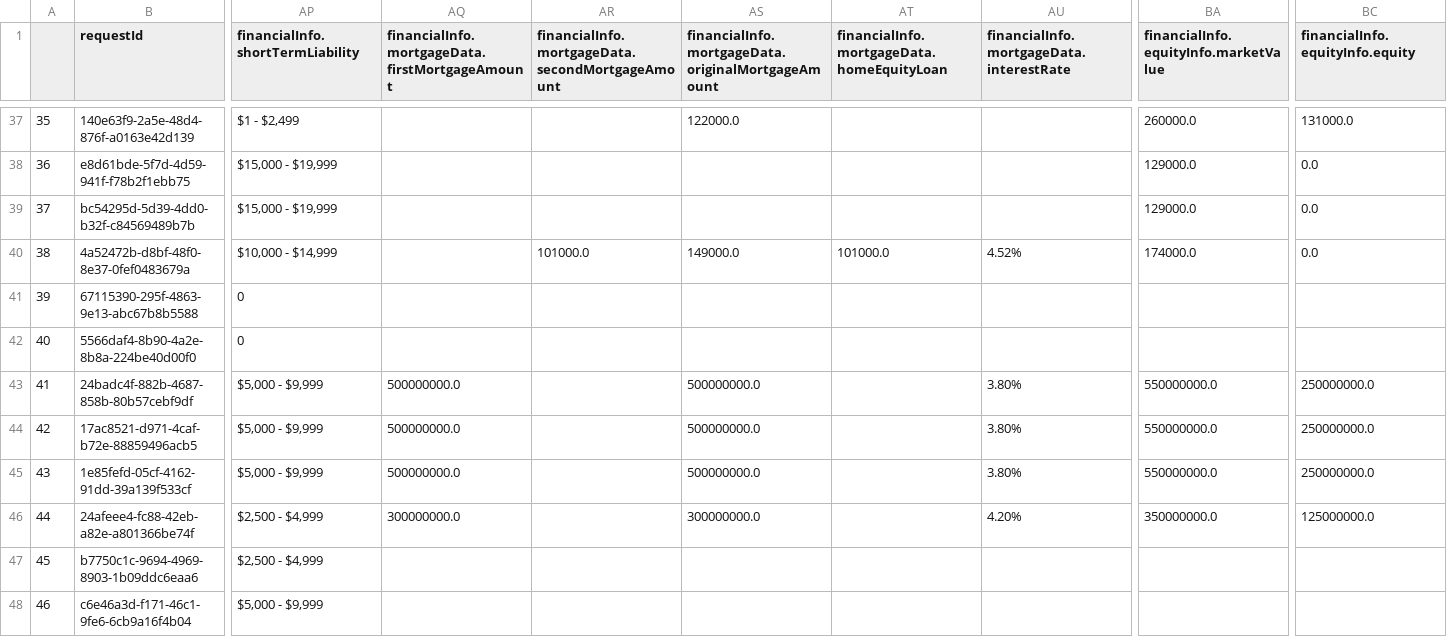
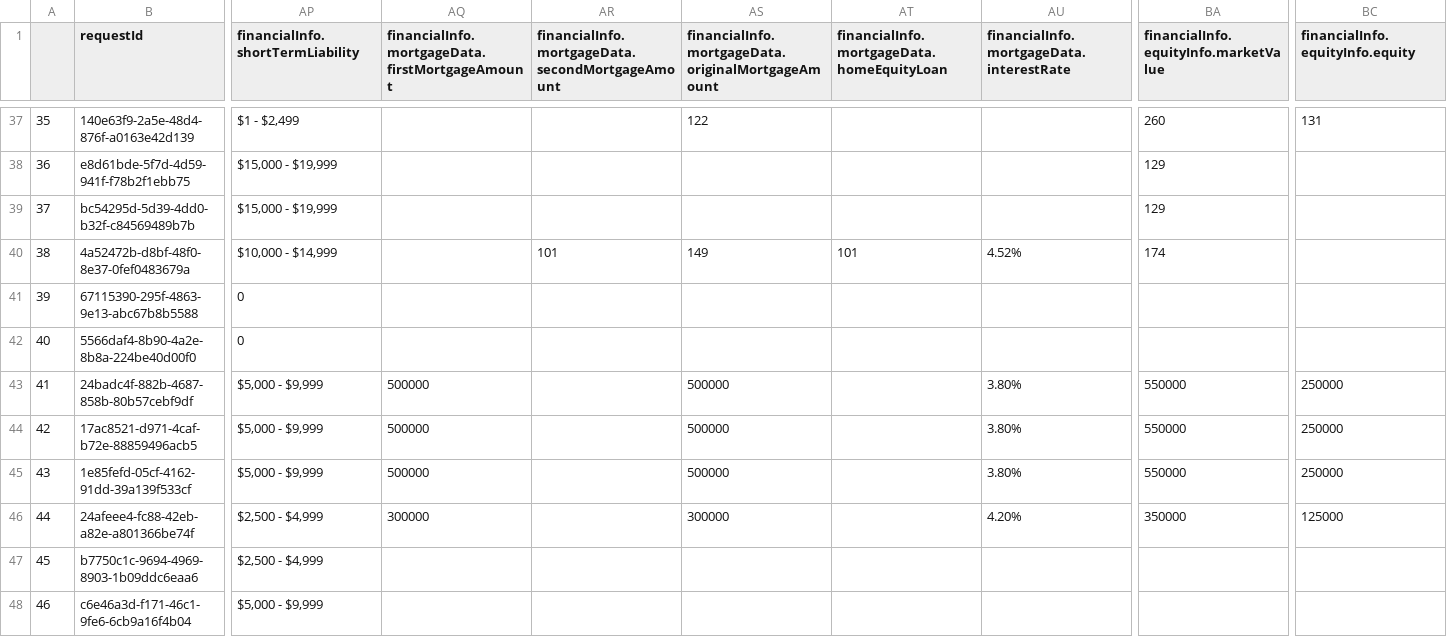
Before and after one commit to fenris-demo-dashboard/demo-dashboard, a CSV file: dashboard_supplements/assets/sample_results/sample_life_prefill_results.csv, drawn as a sheet; only a part is shown, gaps mark what is left out; the diff covers the shown part only; the diff names each change by its address in the sheet, - before the commit and + after, or states it on an @@ line.

Commit message:
life prefill financial info formatting

```diff
--- a/dashboard_supplements/assets/sample_results/sample_life_prefill_results.csv
+++ b/dashboard_supplements/assets/sample_results/sample_life_prefill_results.csv
-AS37: 122000.0
+AS37: 122
-BA37: 260000.0
+BA37: 260
-BC37 (financialInfo.equityInfo.equity): 131000.0
+BC37 (financialInfo.equityInfo.equity): 131
-BA38:BA39: 129000.0
+BA38:BA39: 129
-BC38:BC40 (financialInfo.equityInfo.equity): 0.0
+BC38:BC40 (financialInfo.equityInfo.equity): (empty)
-AR40: 101000.0
+AR40: 101
-AS40: 149000.0
+AS40: 149
-AT40: 101000.0
+AT40: 101
-BA40: 174000.0
+BA40: 174
-AQ43:AQ45: 500000000.0
+AQ43:AQ45: 500000
-AS43:AS45: 500000000.0
+AS43:AS45: 500000
-BA43:BA45: 550000000.0
+BA43:BA45: 550000
-BC43:BC45 (financialInfo.equityInfo.equity): 250000000.0
+BC43:BC45 (financialInfo.equityInfo.equity): 250000
-AQ46: 300000000.0
+AQ46: 300000
-AS46: 300000000.0
+AS46: 300000
-BA46: 350000000.0
+BA46: 350000
-BC46 (financialInfo.equityInfo.equity): 125000000.0
+BC46 (financialInfo.equityInfo.equity): 125000
```
Also changed, not shown: 155 edited cells elsewhere in this file.
